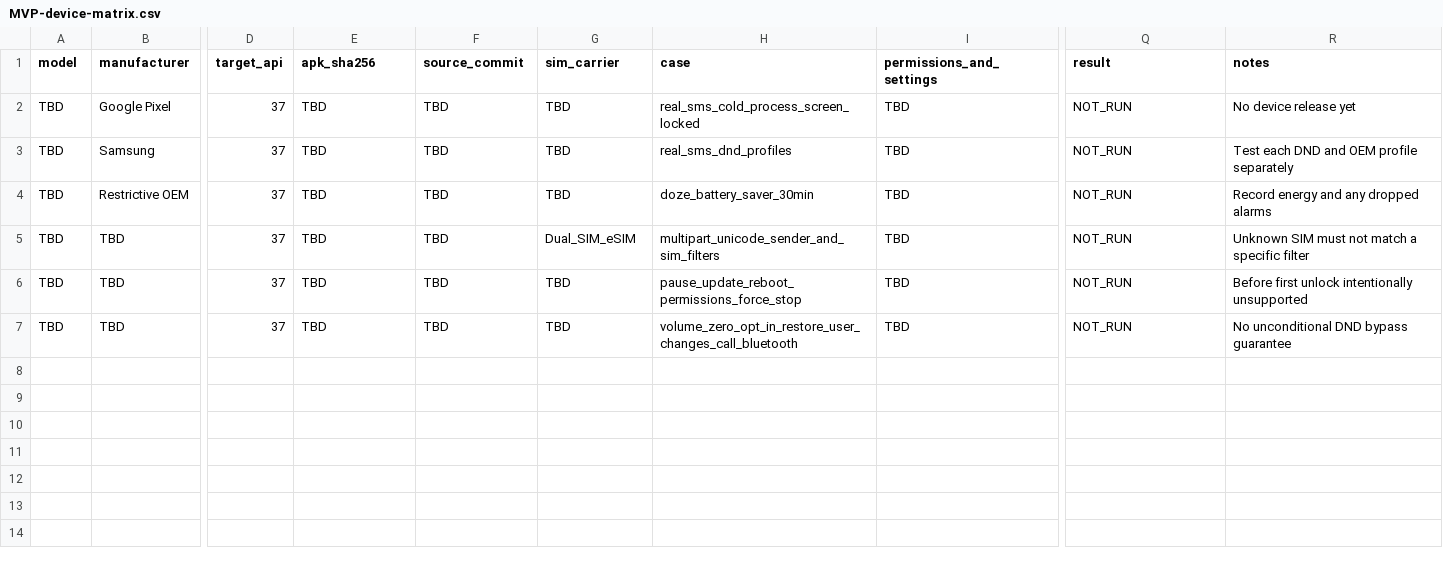
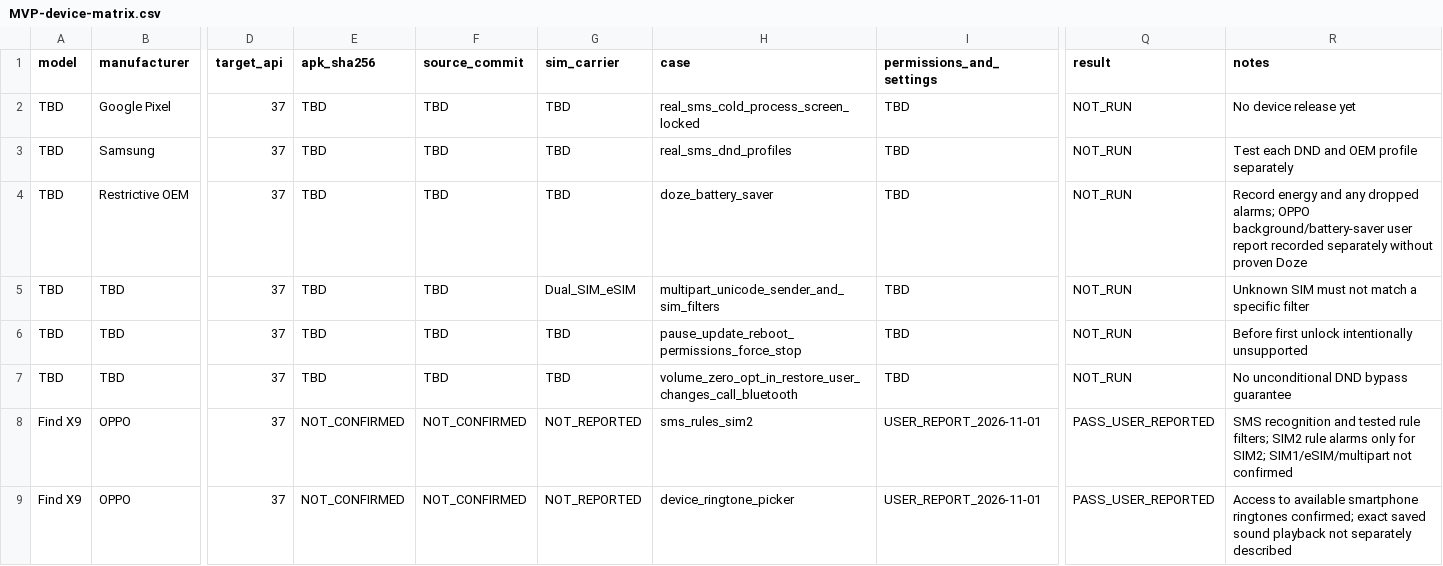
Before and after one commit to Snadretto/SMS-Alert, a CSV file: docs/testing/MVP-device-matrix.csv, drawn as a sheet; only a part is shown, gaps mark what is left out; rows hold the shown columns only; the diff covers the shown part only; the diff names each change by its address in the sheet, - before the commit and + after, or states it on an @@ line.

Commit message:
Record OPPO acceptance results and waive physical endurance test

```diff
--- a/docs/testing/MVP-device-matrix.csv
+++ b/docs/testing/MVP-device-matrix.csv
-H4 (case): doze_battery_saver_30min
+H4 (case): doze_battery_saver
-R4 (notes): …any dropped alarms
+R4 (notes): …any dropped alarms; OPPO background/battery-saver user report recorded separately without proven Doze
+row 8: Find X9 | OPPO | 37 | NOT_CONFIRMED | NOT_CONFIRMED | NOT_REPORTED | sms_rules_sim2 | USER_REPORT_2026-11-01 | PASS_USER_REPORTED | SMS recognition and tested rule filters; SIM2 rule alarms only for SIM2; SIM1/eSIM/multipart not confirmed
+row 9: Find X9 | OPPO | 37 | NOT_CONFIRMED | NOT_CONFIRMED | NOT_REPORTED | device_ringtone_picker | USER_REPORT_2026-11-01 | PASS_USER_REPORTED | Access to available smartphone ringtones confirmed; exact saved sound playback not separately described
```
Also changed, not shown: 6 added rows elsewhere in this file, docs/testing/A01-device-matrix.csv, 5 other files.
